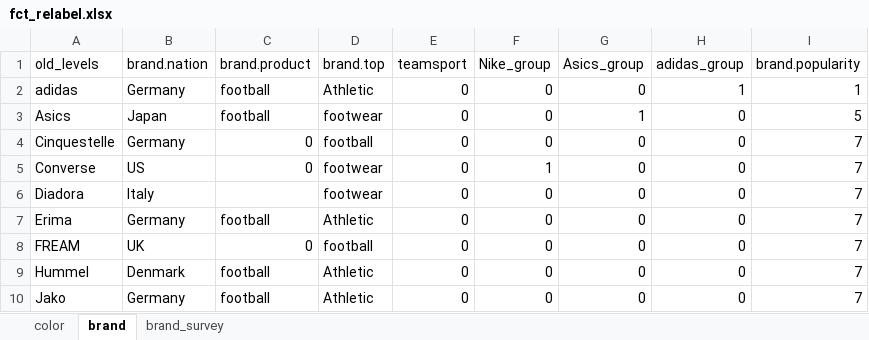
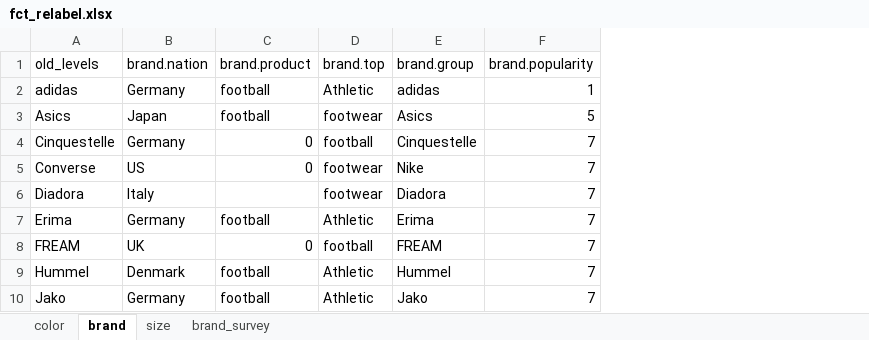
Before and after one commit to ISU-DMC/dmc2018, an Excel workbook: users/XiaodanLyu/fct_relabel.xlsx, sheet brand, drawn as a sheet; only a part is shown; values as stored, in another font and other column widths than the file's, no borders; removed rows and columns are numbered as before the commit, all else as after; the diff names each change by its address in the sheet, - before the commit and + after, or states it on an @@ line.

```diff
--- a/users/XiaodanLyu/fct_relabel.xlsx (sheet brand)
+++ b/users/XiaodanLyu/fct_relabel.xlsx (sheet brand)
+sheet tab: size
-column E (teamsport), rows 2-10: all 0
-column F (Nike_group), rows 2-10: 0 | 0 | 0 | 1 | 0 | 0 | 0 | 0 | 0
-column G (Asics_group), rows 2-10: 0 | 1 | 0 | 0 | 0 | 0 | 0 | 0 | 0
-column H (adidas_group), rows 2-10: 1 | 0 | 0 | 0 | 0 | 0 | 0 | 0 | 0
+column E (brand.group), rows 2-10: adidas | Asics | Cinquestelle | Nike | Diadora | Erima | FREAM | Hummel | Jako
```
